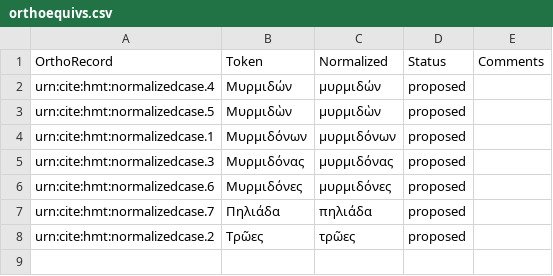
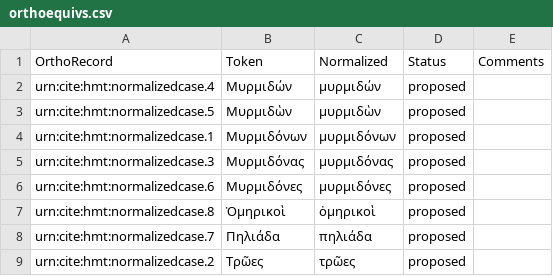
Before and after one commit to homermultitext/lexmapping, a CSV file: orthoequivs.csv, drawn as a sheet; the diff names each change by its address in the sheet, - before the commit and + after, or states it on an @@ line.

Commit message:
Update orthoequivs.csv

```diff
--- a/orthoequivs.csv
+++ b/orthoequivs.csv
+row 7: urn:cite:hmt:normalizedcase.8 | Ὁμηρικοὶ | ὁμηρικοὶ | proposed
```
